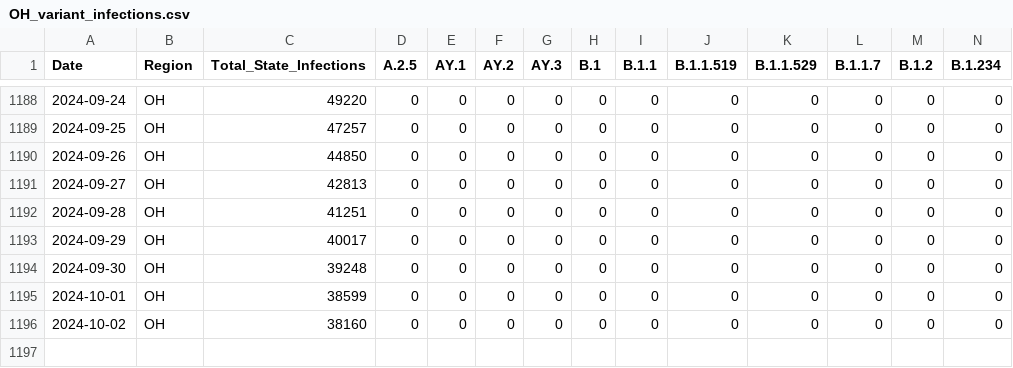
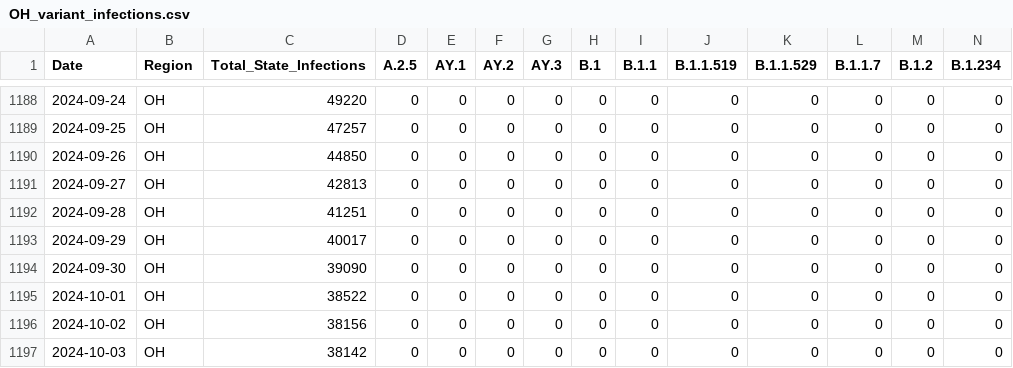
Before and after one commit to necsi/WHN-Wastewater-Data, a CSV file: state_variant_infections/OH_variant_infections.csv, drawn as a sheet; only a part is shown, gaps mark what is left out; rows hold the shown columns only; the diff names each change by its address in the sheet, - before the commit and + after, or states it on an @@ line.

```diff
--- a/state_variant_infections/OH_variant_infections.csv
+++ b/state_variant_infections/OH_variant_infections.csv
-C1194 (Total_State_Infections): 39248
+C1194 (Total_State_Infections): 39090
-C1195 (Total_State_Infections): 38599
+C1195 (Total_State_Infections): 38522
-C1196 (Total_State_Infections): 38160
+C1196 (Total_State_Infections): 38156
+row 1197: 2024-10-03 | OH | 38142 | 0 | 0 | 0 | 0 | 0 | 0 | 0 | 0 | 0 | 0 | 0
```
Also changed, not shown: state_variant_infections/MN_variant_infections.csv, state_variant_infections/NC_variant_infections.csv, 54 other files.
